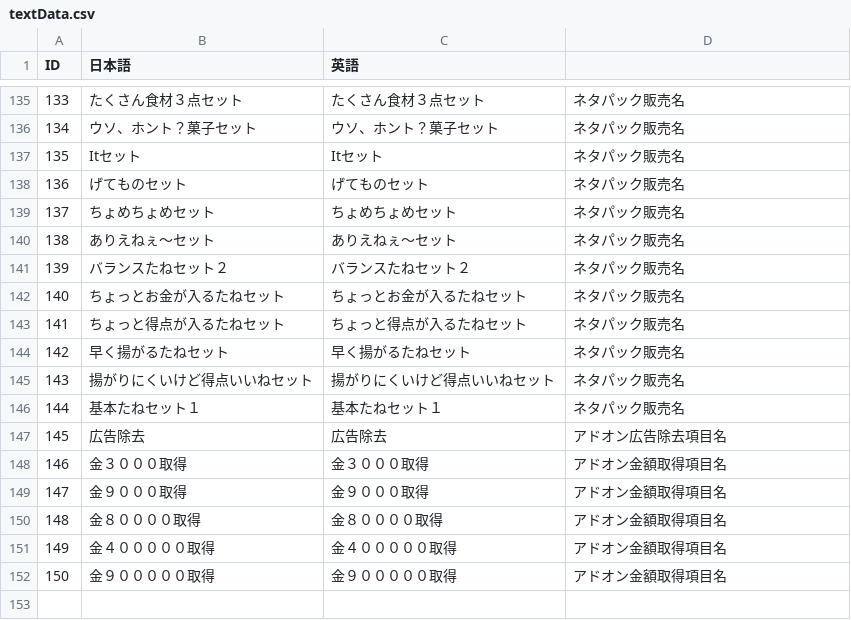
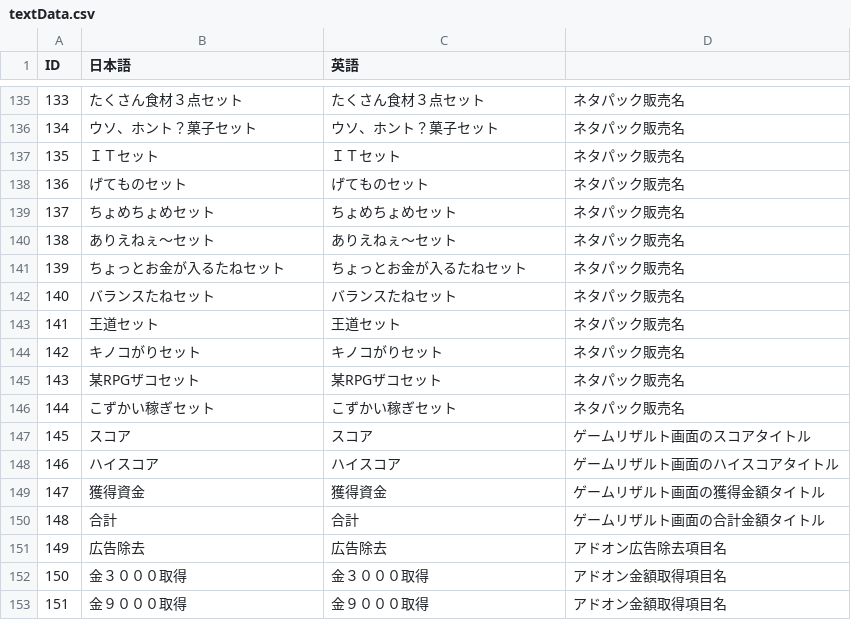
Before and after one commit to kuronokurujp/tenpura_ios, a CSV file: tenpura/Resources/data/textData.csv, drawn as a sheet; only a part is shown, gaps mark what is left out; the shorter side is filled out with more unchanged rows; removed rows and columns are numbered as before the commit, all else as after; the diff names each change by its address in the sheet, - before the commit and + after, or states it on an @@ line.

```diff
--- a/tenpura/Resources/data/textData.csv
+++ b/tenpura/Resources/data/textData.csv
-B137 (日本語): Itセット
+B137 (日本語): ＩＴセット
-C137 (英語): Itセット
+C137 (英語): ＩＴセット
-row 141: 139 | バランスたねセット２ | バランスたねセット２ | ネタパック販売名
@@ column A (ID) renumbered from row 141 down @@
-row 143: 141 | ちょっと得点が入るたねセット | ちょっと得点が入るたねセット | ネタパック販売名
-row 144: 142 | 早く揚がるたねセット | 早く揚がるたねセット | ネタパック販売名
-row 145: 143 | 揚がりにくいけど得点いいねセット | 揚がりにくいけど得点いいねセット | ネタパック販売名
-row 146: 144 | 基本たねセット１ | 基本たねセット１ | ネタパック販売名
+row 142: 140 | バランスたねセット | バランスたねセット | ネタパック販売名
+row 143: 141 | 王道セット | 王道セット | ネタパック販売名
+row 144: 142 | キノコがりセット | キノコがりセット | ネタパック販売名
+row 145: 143 | 某RPGザコセット | 某RPGザコセット | ネタパック販売名
+row 146: 144 | こずかい稼ぎセット | こずかい稼ぎセット | ネタパック販売名
+row 147: 145 | スコア | スコア | ゲームリザルト画面のスコアタイトル
+row 148: 146 | ハイスコア | ハイスコア | ゲームリザルト画面のハイスコアタイトル
+row 149: 147 | 獲得資金 | 獲得資金 | ゲームリザルト画面の獲得金額タイトル
+row 150: 148 | 合計 | 合計 | ゲームリザルト画面の合計金額タイトル
```
Also changed, not shown: tenpura/Resources/data/missionListData.csv, tenpura/Resources/data/netaPackList.csv, 38 other files.
